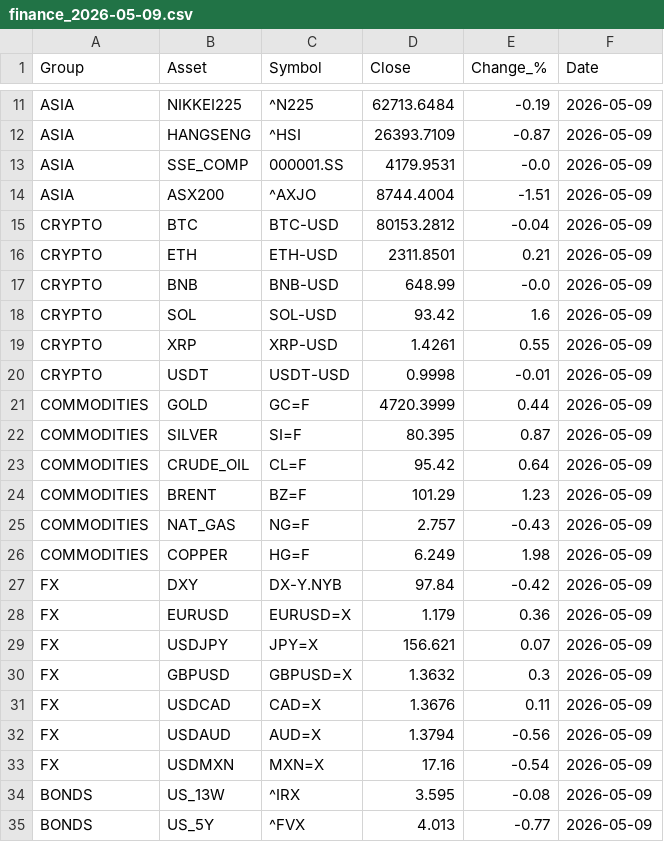
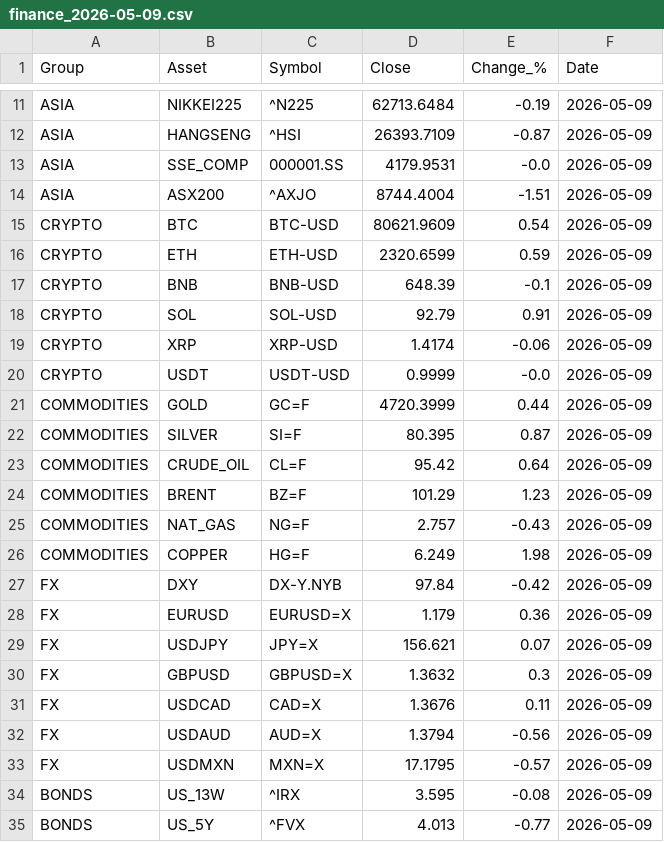
Before and after one commit to suleymandiker/FinanceManager, a CSV file: output/finance_2026-05-09.csv, drawn as a sheet; only a part is shown, gaps mark what is left out.

```diff
--- a/output/finance_2026-05-09.csv
+++ b/output/finance_2026-05-09.csv
@@ -14,8 +14,8 @@ ASIA,SSE_COMP,000001.SS,4179.9531,-0.0,2026-05-09
 ASIA,ASX200,^AXJO,8744.4004,-1.51,2026-05-09
-CRYPTO,BTC,BTC-USD,80153.2812,-0.04,2026-05-09
-CRYPTO,ETH,ETH-USD,2311.8501,0.21,2026-05-09
-CRYPTO,BNB,BNB-USD,648.99,-0.0,2026-05-09
-CRYPTO,SOL,SOL-USD,93.42,1.6,2026-05-09
-CRYPTO,XRP,XRP-USD,1.4261,0.55,2026-05-09
-CRYPTO,USDT,USDT-USD,0.9998,-0.01,2026-05-09
+CRYPTO,BTC,BTC-USD,80621.9609,0.54,2026-05-09
+CRYPTO,ETH,ETH-USD,2320.6599,0.59,2026-05-09
+CRYPTO,BNB,BNB-USD,648.39,-0.1,2026-05-09
+CRYPTO,SOL,SOL-USD,92.79,0.91,2026-05-09
+CRYPTO,XRP,XRP-USD,1.4174,-0.06,2026-05-09
+CRYPTO,USDT,USDT-USD,0.9999,-0.0,2026-05-09
 COMMODITIES,GOLD,GC=F,4720.3999,0.44,2026-05-09
@@ -32,3 +32,3 @@ FX,USDCAD,CAD=X,1.3676,0.11,2026-05-09
 FX,USDAUD,AUD=X,1.3794,-0.56,2026-05-09
-FX,USDMXN,MXN=X,17.16,-0.54,2026-05-09
+FX,USDMXN,MXN=X,17.1795,-0.57,2026-05-09
 BONDS,US_13W,^IRX,3.595,-0.08,2026-05-09
```
